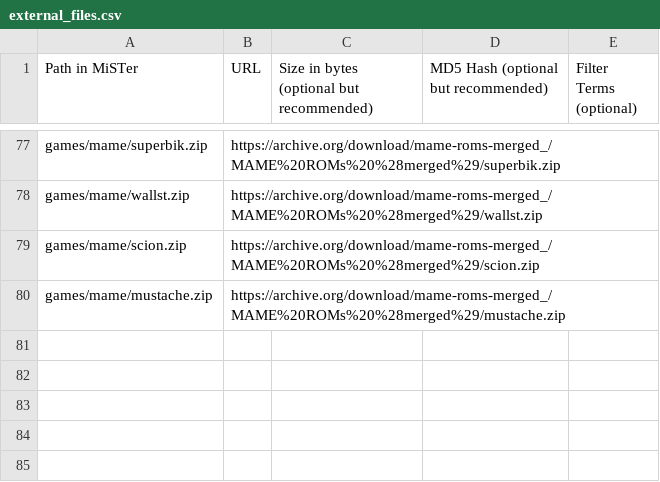
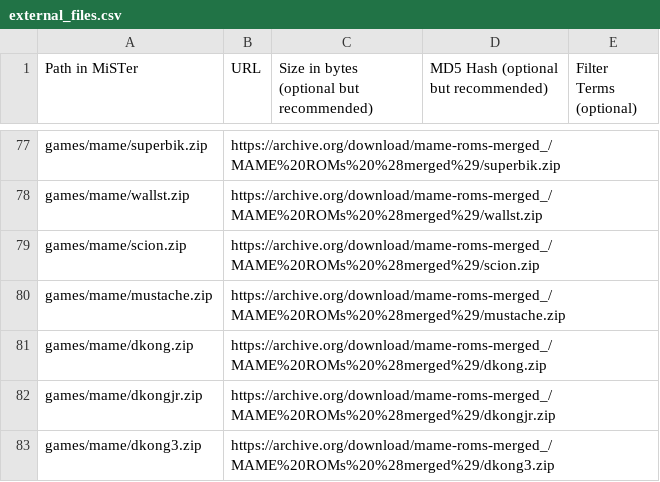
Before and after one commit to bazset/MiSTer_BAZSET, a CSV file: external_files.csv, drawn as a sheet; only a part is shown, gaps mark what is left out; the diff names each change by its address in the sheet, - before the commit and + after, or states it on an @@ line.

Commit message:
Add new MAME ROMs for Donkey Kong series

```diff
--- a/external_files.csv
+++ b/external_files.csv
+row 81: games/mame/dkong.zip | https://archive.org/download/mame-roms-merged_/MAME%20ROMs%20%28merged%29/dkong.zip
+row 82: games/mame/dkongjr.zip | https://archive.org/download/mame-roms-merged_/MAME%20ROMs%20%28merged%29/dkongjr.zip
+row 83: games/mame/dkong3.zip | https://archive.org/download/mame-roms-merged_/MAME%20ROMs%20%28merged%29/dkong3.zip
```
